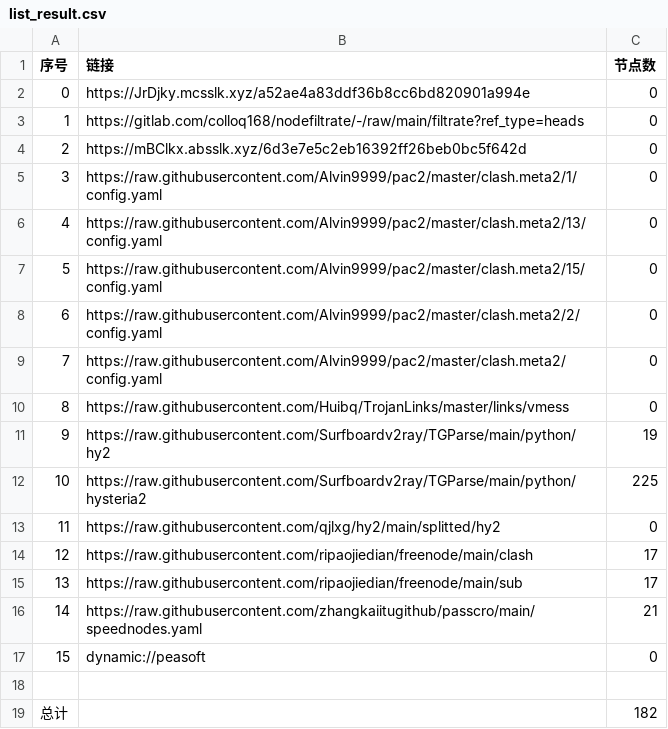
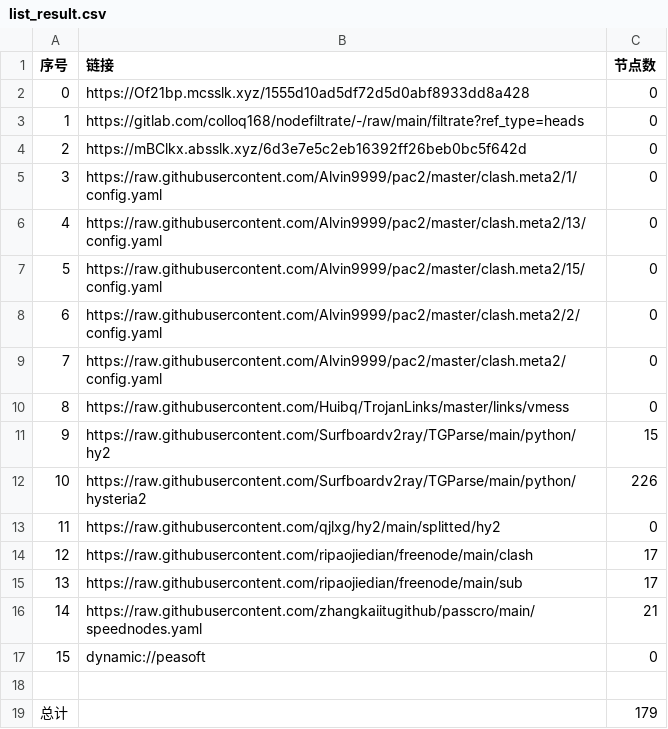
Before and after one commit to xiao99qiao/NoMoreWalls, a CSV file: list_result.csv, drawn as a sheet.

```diff
--- a/list_result.csv
+++ b/list_result.csv
@@ -1,3 +1,3 @@
 序号,链接,节点数
-0,https://JrDjky.mcsslk.xyz/a52ae4a83ddf36b8cc6bd820901a994e,0
+0,https://Of21bp.mcsslk.xyz/1555d10ad5df72d5d0abf8933dd8a428,0
 1,https://gitlab.com/colloq168/nodefiltrate/-/raw/main/filtrate?ref_type=heads,0
@@ -10,4 +10,4 @@
 8,https://raw.githubusercontent.com/Huibq/TrojanLinks/master/links/vmess,0
-9,https://raw.githubusercontent.com/Surfboardv2ray/TGParse/main/python/hy2,19
-10,https://raw.githubusercontent.com/Surfboardv2ray/TGParse/main/python/hysteria2,225
+9,https://raw.githubusercontent.com/Surfboardv2ray/TGParse/main/python/hy2,15
+10,https://raw.githubusercontent.com/Surfboardv2ray/TGParse/main/python/hysteria2,226
 11,https://raw.githubusercontent.com/qjlxg/hy2/main/splitted/hy2,0
@@ -18,2 +18,2 @@
 
-总计,,182
+总计,,179
```
Also changed, not shown: 6 other files.
